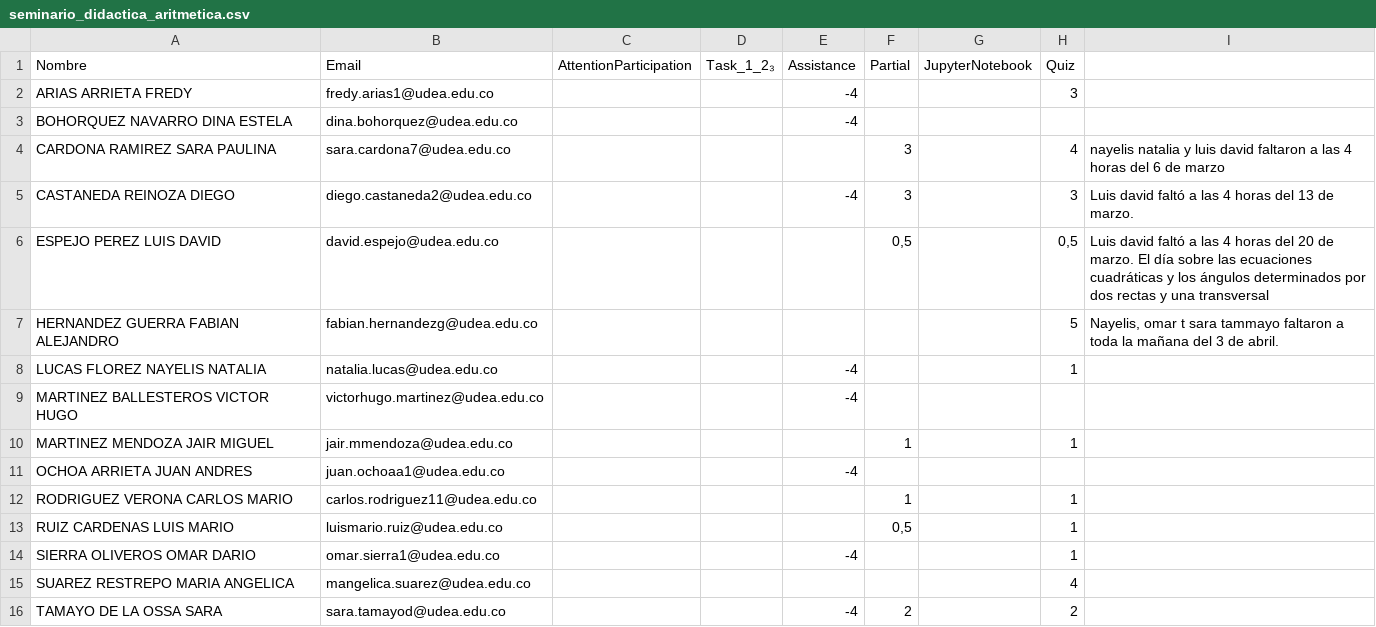
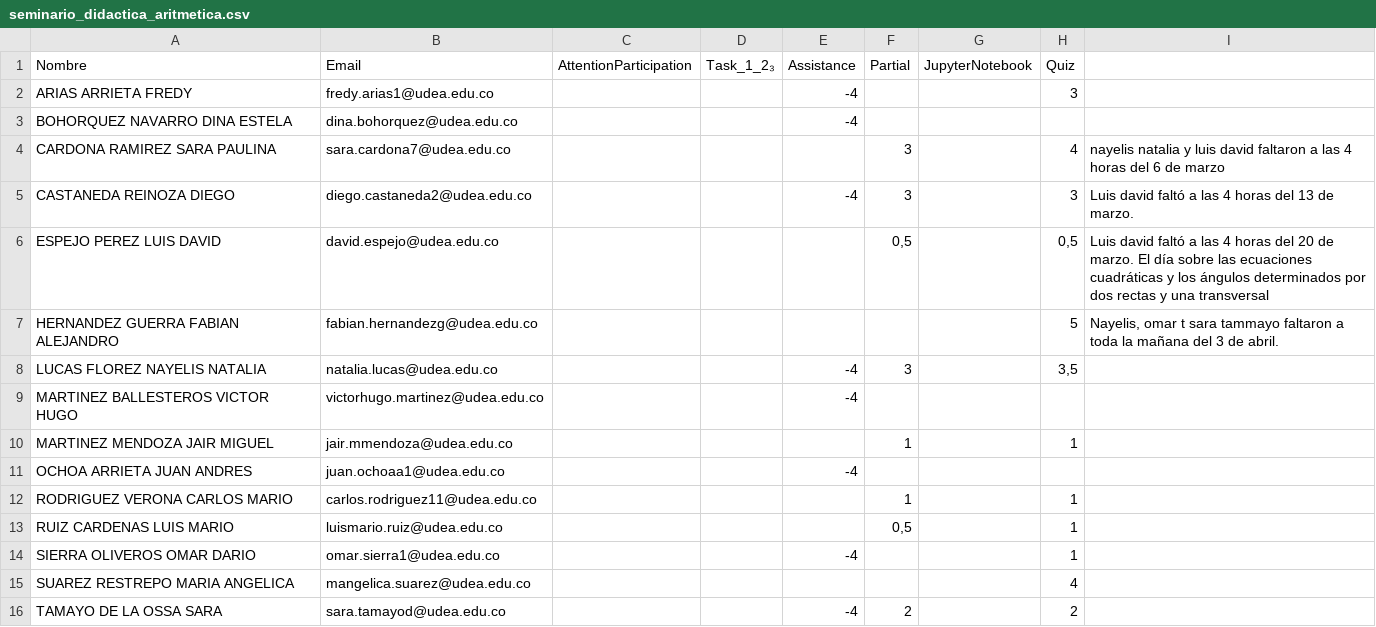
Before and after one commit to marco-canas/groups_list, a CSV file: seminario_didactica_aritmetica.csv, drawn as a sheet.

```diff
--- a/seminario_didactica_aritmetica.csv
+++ b/seminario_didactica_aritmetica.csv
@@ -7,3 +7,3 @@ ESPEJO PEREZ LUIS DAVID,david.espejo@udea.edu.co,,,,"0,5",,"0,5",Luis david falt
 HERNANDEZ GUERRA FABIAN ALEJANDRO,fabian.hernandezg@udea.edu.co,,,,,,5,"Nayelis, omar t sara tammayo faltaron a toda la mañana del 3 de abril. "
-LUCAS FLOREZ NAYELIS NATALIA,natalia.lucas@udea.edu.co,,,-4,,,1,
+LUCAS FLOREZ NAYELIS NATALIA,natalia.lucas@udea.edu.co,,,-4,3,,"3,5",
 MARTINEZ BALLESTEROS VICTOR HUGO,victorhugo.martinez@udea.edu.co,,,-4,,,,
```
Also changed, not shown: calculo_integral.csv, math1.csv, 3 other files.
